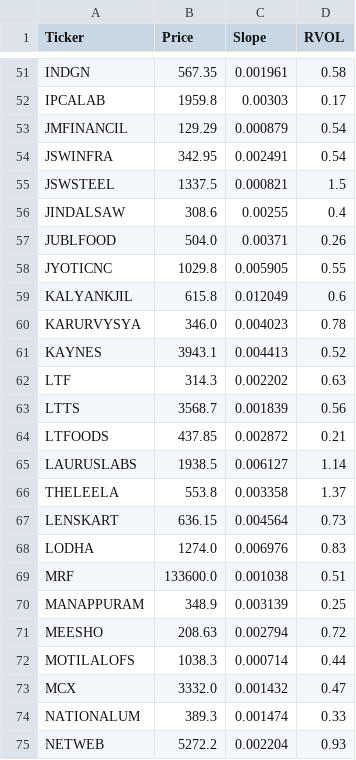
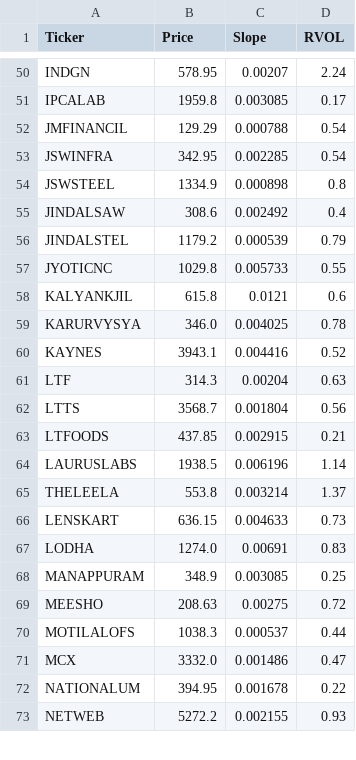
Before and after one commit to akshatsirohiya-arch/india-momentum, a CSV file: daily_watchlist.csv, drawn as a sheet; only a part is shown, gaps mark what is left out; removed rows and columns are numbered as before the commit, all else as after; the diff covers the shown part only; the diff names each change by its address in the sheet, - before the commit and + after, or states it on an @@ line.

```diff
--- a/daily_watchlist.csv
+++ b/daily_watchlist.csv
-B50 (Price): 567.35
+B50 (Price): 578.95
-C50 (Slope): 0.001961
+C50 (Slope): 0.00207
-D50 (RVOL): 0.58
+D50 (RVOL): 2.24
-C51 (Slope): 0.00303
+C51 (Slope): 0.003085
-C52 (Slope): 0.000879
+C52 (Slope): 0.000788
-C53 (Slope): 0.002491
+C53 (Slope): 0.002285
-B54 (Price): 1337.5
+B54 (Price): 1334.9
-C54 (Slope): 0.000821
+C54 (Slope): 0.000898
-D54 (RVOL): 1.5
+D54 (RVOL): 0.8
-C55 (Slope): 0.00255
+C55 (Slope): 0.002492
-row 57: JUBLFOOD | 504.0 | 0.00371 | 0.26
+row 56: JINDALSTEL | 1179.2 | 0.000539 | 0.79
-C57 (Slope): 0.005905
+C57 (Slope): 0.005733
-C58 (Slope): 0.012049
+C58 (Slope): 0.0121
-C59 (Slope): 0.004023
+C59 (Slope): 0.004025
-C60 (Slope): 0.004413
+C60 (Slope): 0.004416
-C61 (Slope): 0.002202
+C61 (Slope): 0.00204
-C62 (Slope): 0.001839
+C62 (Slope): 0.001804
-C63 (Slope): 0.002872
+C63 (Slope): 0.002915
-C64 (Slope): 0.006127
+C64 (Slope): 0.006196
-C65 (Slope): 0.003358
+C65 (Slope): 0.003214
-C66 (Slope): 0.004564
+C66 (Slope): 0.004633
-C67 (Slope): 0.006976
+C67 (Slope): 0.00691
-row 69: MRF | 133600.0 | 0.001038 | 0.51
-C68 (Slope): 0.003139
+C68 (Slope): 0.003085
-C69 (Slope): 0.002794
+C69 (Slope): 0.00275
-C70 (Slope): 0.000714
+C70 (Slope): 0.000537
-C71 (Slope): 0.001432
+C71 (Slope): 0.001486
-B72 (Price): 389.3
+B72 (Price): 394.95
-C72 (Slope): 0.001474
+C72 (Slope): 0.001678
-D72 (RVOL): 0.33
+D72 (RVOL): 0.22
-C73 (Slope): 0.002204
+C73 (Slope): 0.002155
```
Also changed, not shown: 5 added rows, 3 removed rows and 102 edited cells elsewhere in this file.
